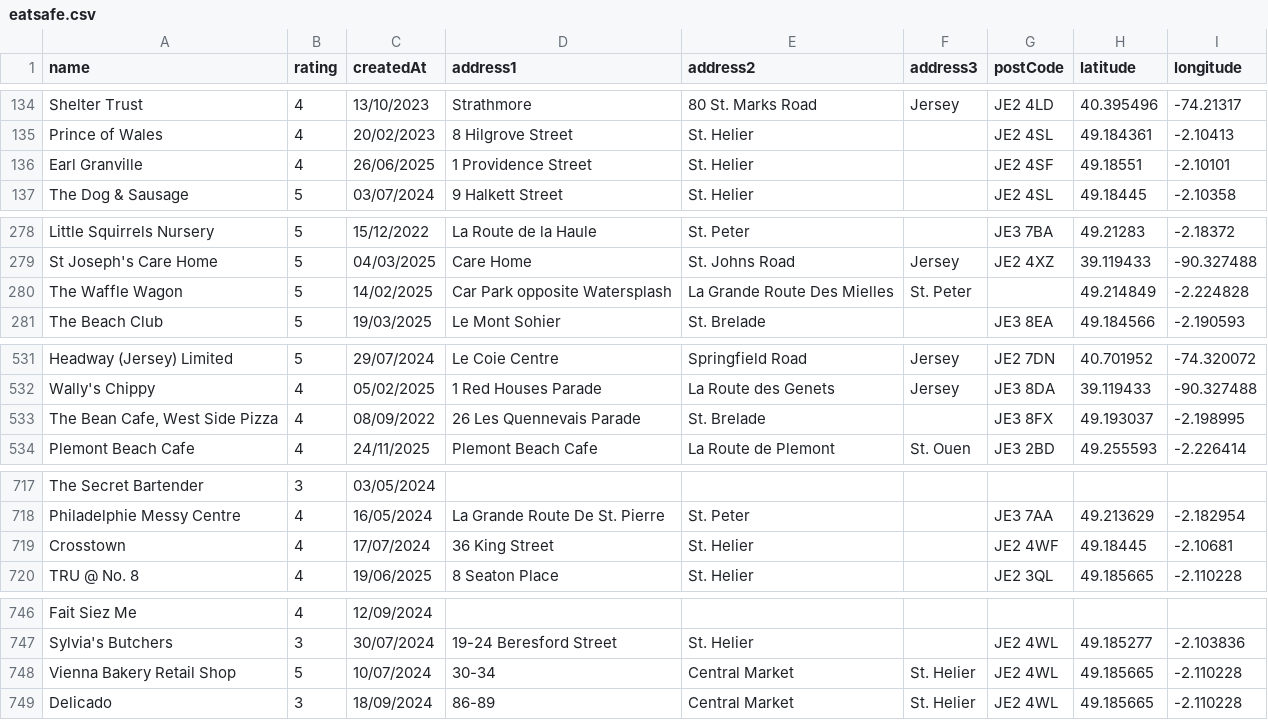
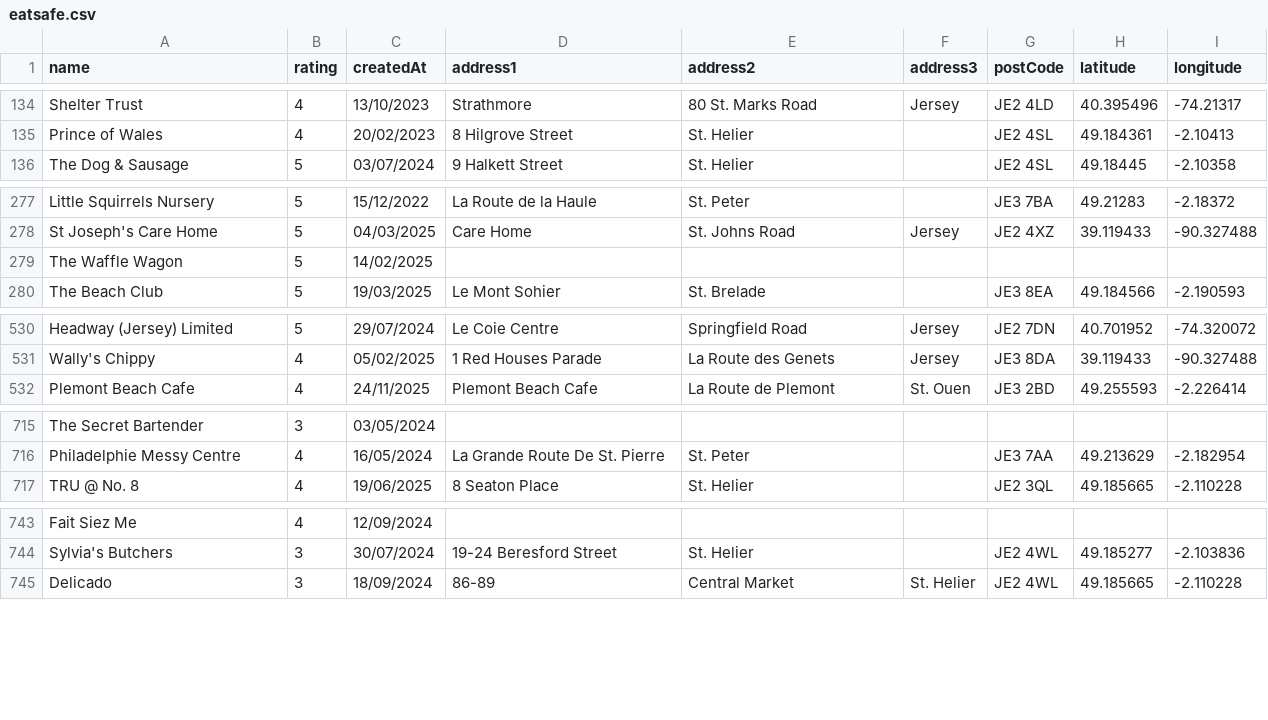
Before and after one commit to glitchjsy/opendata-downloads, a CSV file: data/eatsafe/eatsafe.csv, drawn as a sheet; only a part is shown, gaps mark what is left out; the diff covers the shown part only.

```diff
--- a/data/eatsafe/eatsafe.csv
+++ b/data/eatsafe/eatsafe.csv
@@ -135,3 +135,2 @@ Shelter Trust,4,13/10/2023,Strathmore,80 St. Marks Road,Jersey,JE2 4LD,40.395496
 Prince of Wales,4,20/02/2023,8 Hilgrove Street,St. Helier,,JE2 4SL,49.184361,-2.10413
-Earl Granville,4,26/06/2025,1 Providence Street,St. Helier,,JE2 4SF,49.18551,-2.10101
 The Dog & Sausage,5,03/07/2024,9 Halkett Street,St. Helier,,JE2 4SL,49.18445,-2.10358
@@ -279,3 +278,3 @@ Little Squirrels Nursery,5,15/12/2022,La Route de la Haule,St. Peter,,JE3 7BA,49
 St Joseph's Care Home,5,04/03/2025,Care Home,St. Johns Road,Jersey,JE2 4XZ,39.119433,-90.327488
-The Waffle Wagon,5,14/02/2025,Car Park opposite Watersplash,La Grande Route Des Mielles,St. Peter,,49.214849,-2.224828
+The Waffle Wagon,5,14/02/2025,,,,,,
 The Beach Club,5,19/03/2025,Le Mont Sohier,St. Brelade,,JE3 8EA,49.184566,-2.190593
@@ -532,3 +531,2 @@ Headway (Jersey) Limited,5,29/07/2024,Le Coie Centre,Springfield Road,Jersey,JE2
 Wally's Chippy,4,05/02/2025,1 Red Houses Parade,La Route des Genets,Jersey,JE3 8DA,39.119433,-90.327488
-"The Bean Cafe, West Side Pizza",4,08/09/2022,26 Les Quennevais Parade,St. Brelade,,JE3 8FX,49.193037,-2.198995
 Plemont Beach Cafe,4,24/11/2025,Plemont Beach Cafe,La Route de Plemont,St. Ouen,JE3 2BD,49.255593,-2.226414
@@ -718,3 +716,2 @@ The Secret Bartender,3,03/05/2024,,,,,,
 Philadelphie Messy Centre,4,16/05/2024,La Grande Route De St. Pierre,St. Peter,,JE3 7AA,49.213629,-2.182954
-Crosstown,4,17/07/2024,36 King Street,St. Helier,,JE2 4WF,49.18445,-2.10681
 TRU @ No. 8,4,19/06/2025,8 Seaton Place,St. Helier,,JE2 3QL,49.185665,-2.110228
@@ -747,3 +744,2 @@ Fait Siez Me,4,12/09/2024,,,,,,
 Sylvia's Butchers,3,30/07/2024,19-24 Beresford Street,St. Helier,,JE2 4WL,49.185277,-2.103836
-Vienna Bakery Retail Shop,5,10/07/2024,30-34,Central Market,St. Helier,JE2 4WL,49.185665,-2.110228
 Delicado,3,18/09/2024,86-89,Central Market,St. Helier,JE2 4WL,49.185665,-2.110228
```
Also changed, not shown: 2 edited cells elsewhere in this file, 4 other files.
